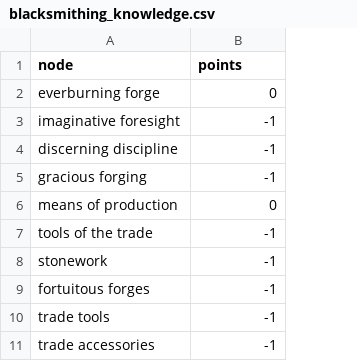
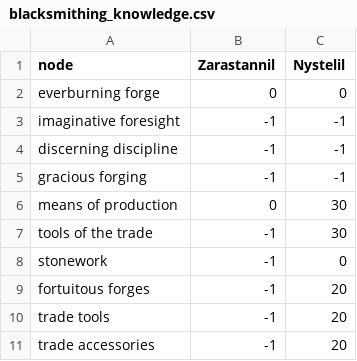
Before and after one commit to wm706513/profession-site, a CSV file: data_generation/the_war_within/data/blacksmithing_knowledge.csv, drawn as a sheet; only a part is shown; the diff names each change by its address in the sheet, - before the commit and + after, or states it on an @@ line.

```diff
--- a/data_generation/the_war_within/data/blacksmithing_knowledge.csv
+++ b/data_generation/the_war_within/data/blacksmithing_knowledge.csv
+column C (Nystelil), rows 2-11: 0 | -1 | -1 | -1 | 30 | 30 | 0 | 20 | 20 | 20
-B1: points
+B1: Zarastannil
```
Also changed, not shown: data_generation/the_war_within/data/base_stats.csv, data_generation/the_war_within/data/enchanting_knowledge.csv, 46 other files.
